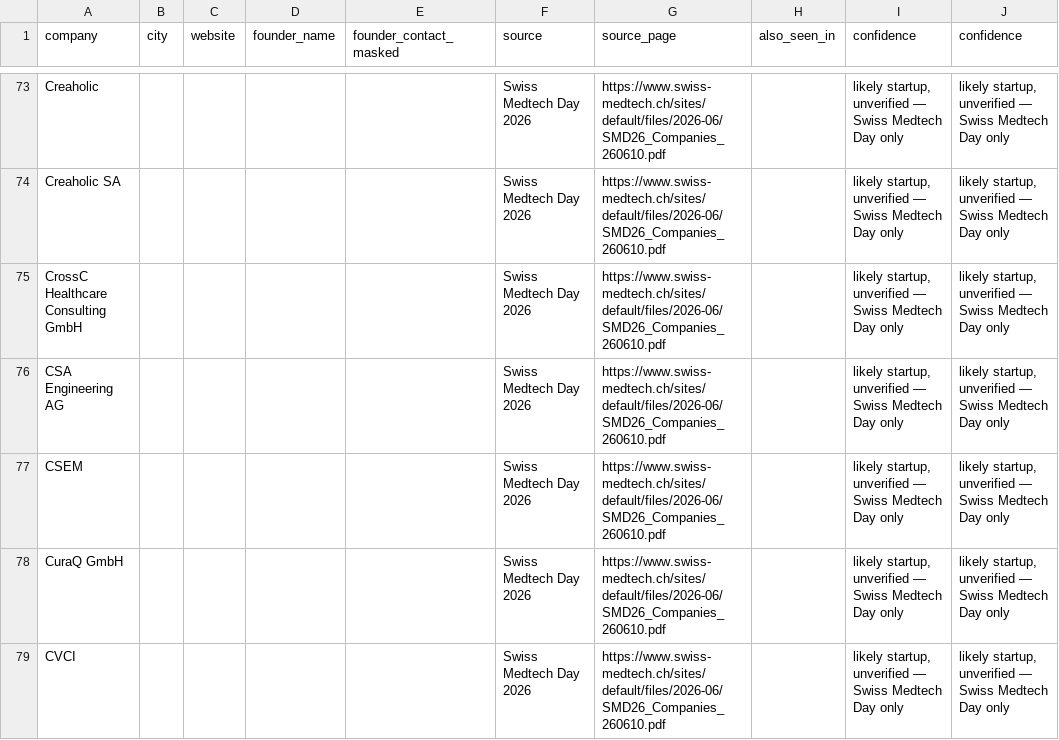
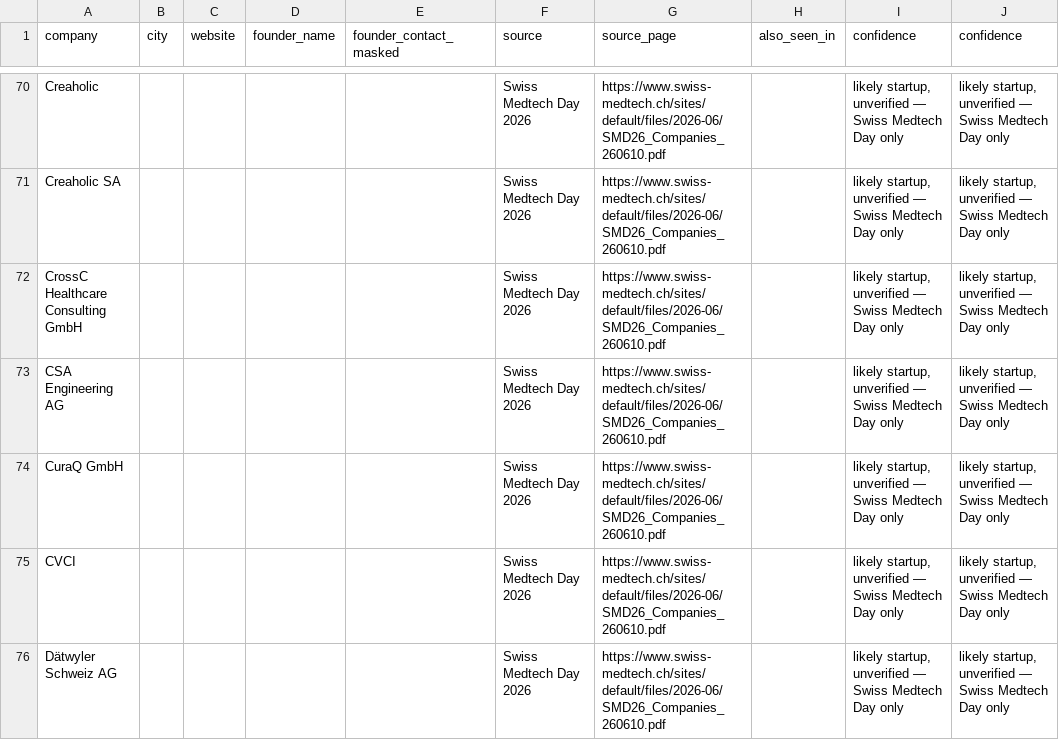
Before and after one commit to rajnet70/punjab_medical_leads, a CSV file: companies_ch_smd_filtered.csv, drawn as a sheet; only a part is shown, gaps mark what is left out; the shorter side is filled out with more unchanged rows; the diff covers the shown part only.

```diff
--- a/companies_ch_smd_filtered.csv
+++ b/companies_ch_smd_filtered.csv
@@ -76,3 +73,2 @@ CrossC Healthcare Consulting GmbH,,,,,Swiss Medtech Day 2026,https://www.swiss-m
 CSA Engineering AG,,,,,Swiss Medtech Day 2026,https://www.swiss-medtech.ch/sites/default/files/2026-06/SMD26_Companies_260610.pdf,,"likely startup, unverified — Swiss Medtech Day only","likely startup, unverified — Swiss Medtech Day only"
-CSEM,,,,,Swiss Medtech Day 2026,https://www.swiss-medtech.ch/sites/default/files/2026-06/SMD26_Companies_260610.pdf,,"likely startup, unverified — Swiss Medtech Day only","likely startup, unverified — Swiss Medtech Day only"
 CuraQ GmbH,,,,,Swiss Medtech Day 2026,https://www.swiss-medtech.ch/sites/default/files/2026-06/SMD26_Companies_260610.pdf,,"likely startup, unverified — Swiss Medtech Day only","likely startup, unverified — Swiss Medtech Day only"
```
Also changed, not shown: 4 added rows and 19 removed rows elsewhere in this file, companies_ch_enriched.csv, companies_ch_raw.csv, 3 other files.
